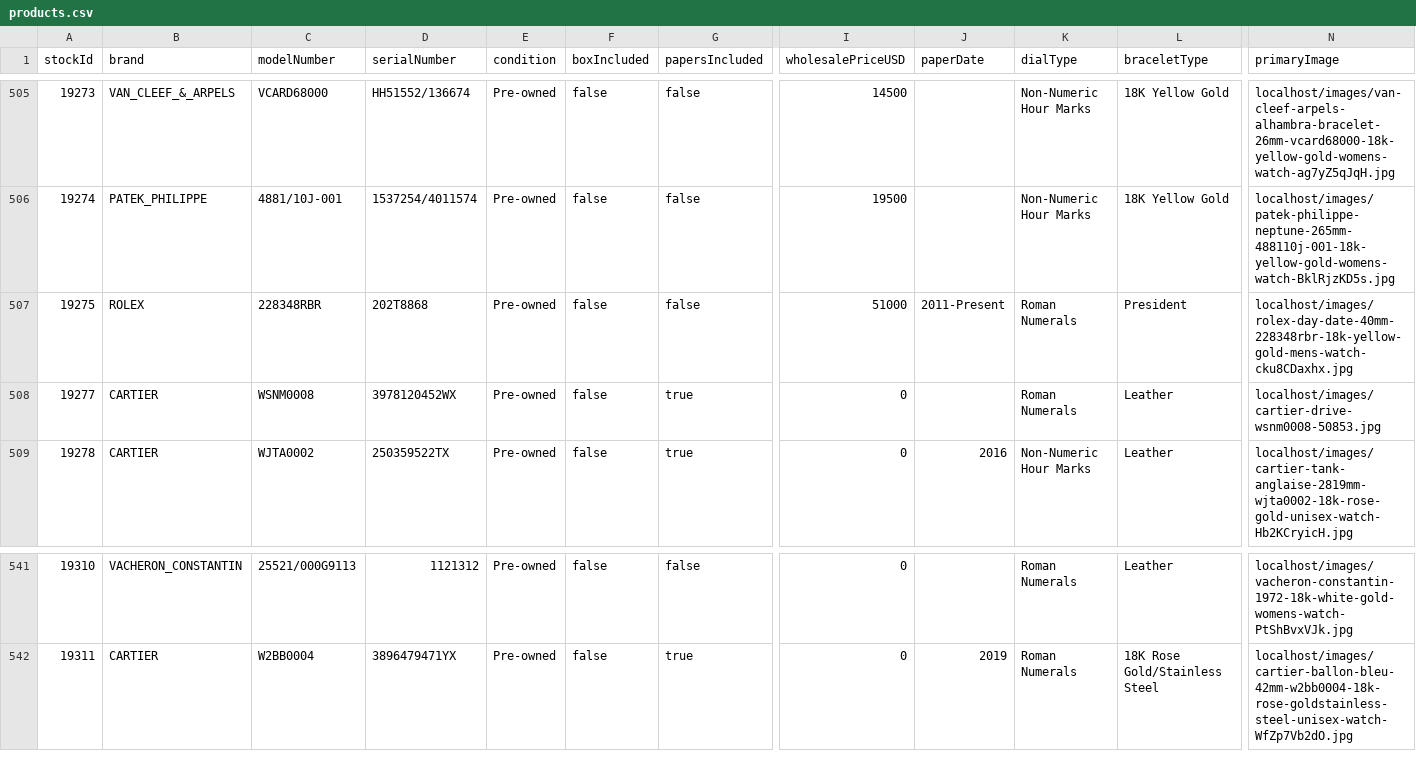
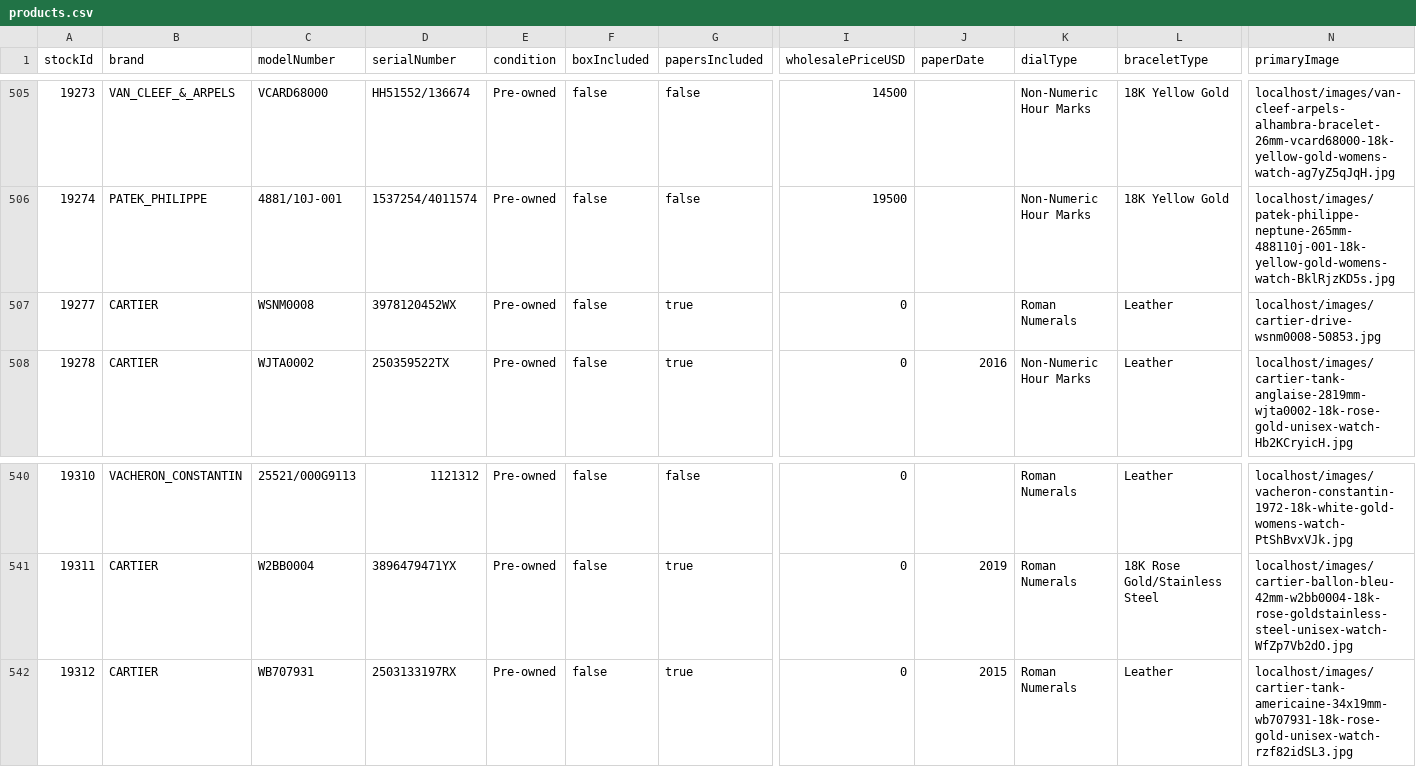
Before and after one commit to swissmadecorp/swissmadecorp-repo, a CSV file: public/uploads/products.csv, drawn as a sheet; only a part is shown, gaps mark what is left out; removed rows and columns are numbered as before the commit, all else as after; rows hold the shown columns only; the diff names each change by its address in the sheet, - before the commit and + after, or states it on an @@ line.

```diff
--- a/public/uploads/products.csv
+++ b/public/uploads/products.csv
-row 507: 19275 | ROLEX | 228348RBR | 202T8868 | Pre-owned | false | false | 51000 | 2011-Present | Roman Numerals | President | localhost/images/rolex-day-date-40mm-228348rbr-18k-yellow-gold-mens-watch-cku8CDaxhx.jpg
+row 542: 19312 | CARTIER | WB707931 | 2503133197RX | Pre-owned | false | true | 0 | 2015 | Roman Numerals | Leather | localhost/images/cartier-tank-americaine-34x19mm-wb707931-18k-rose-gold-unisex-watch-rzf82idSL3.jpg
```
Also changed, not shown: 10 other files.
